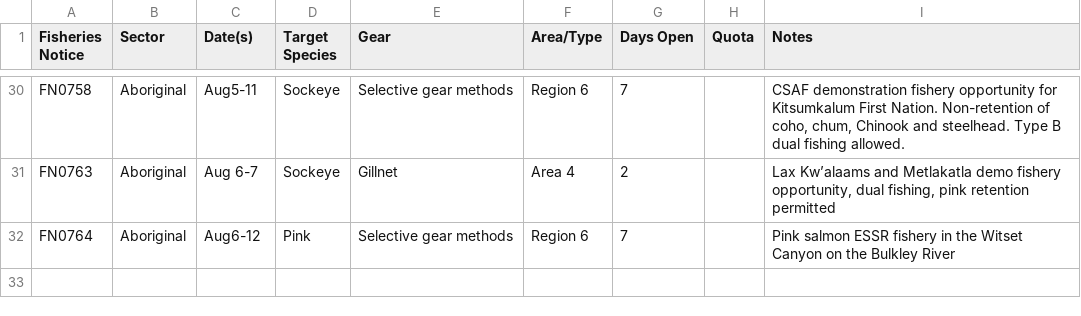
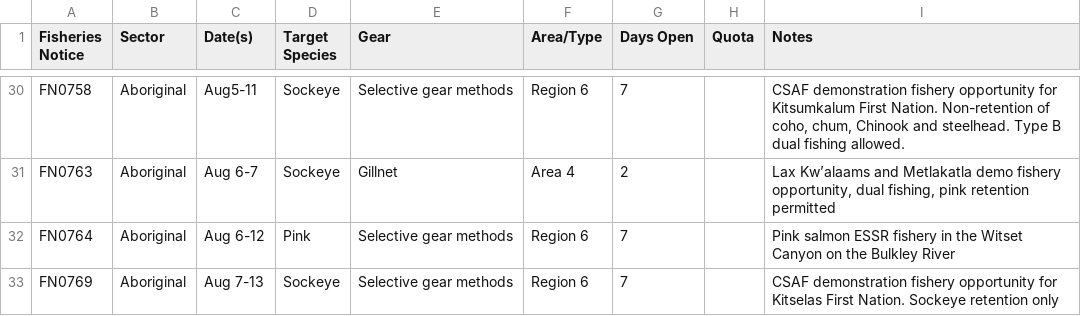
Before and after one commit to Coastland-Research/skeena-salmon-inseason-updates, a CSV file: data/current_year/fisheries openings 2025.csv, drawn as a sheet; only a part is shown, gaps mark what is left out.

Commit message:
8/7/25 daily updates, fisheries opening notice, kitwanga update2

```diff
--- a/data/current_year/fisheries openings 2025.csv
+++ b/data/current_year/fisheries openings 2025.csv
@@ -33,2 +33,3 @@ FN0758,Aboriginal,Aug5-11,Sockeye,Selective gear methods,Region 6,7,,"CSAF demon
 FN0763,Aboriginal,Aug 6-7,Sockeye,Gillnet,Area 4,2,,"Lax Kw’alaams and Metlakatla demo fishery opportunity, dual fishing, pink retention permitted"
-FN0764,Aboriginal,Aug6-12,Pink,Selective gear methods,Region 6,7,,Pink salmon ESSR fishery in the Witset Canyon on the Bulkley River
+FN0764,Aboriginal,Aug 6-12,Pink,Selective gear methods,Region 6,7,,Pink salmon ESSR fishery in the Witset Canyon on the Bulkley River
+FN0769,Aboriginal,Aug 7-13,Sockeye,Selective gear methods,Region 6,7,,CSAF demonstration fishery opportunity for Kitselas First Nation. Sockeye retention only
```
Also changed, not shown: data/current_year/Tyee model data 2025.csv, data/current_year/babine fence 2025.csv, 34 other files.
